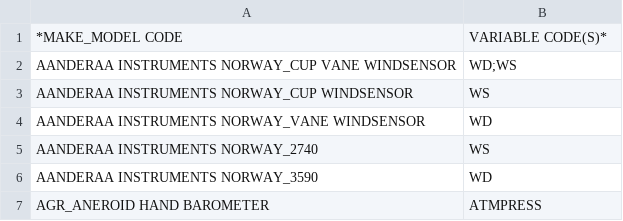
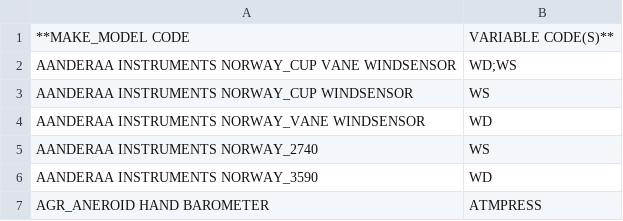
Before and after one commit to OceanOPS/sot-metadata, a CSV file: tables/3.1-MAKE_MODEL.csv, drawn as a sheet; only a part is shown.

Commit message:
Update 3.1-MAKE_MODEL.csv

```diff
--- a/tables/3.1-MAKE_MODEL.csv
+++ b/tables/3.1-MAKE_MODEL.csv
@@ -1,2 +1,2 @@
-*MAKE_MODEL CODE,VARIABLE CODE(S)*
+**MAKE_MODEL CODE,VARIABLE CODE(S)**
 AANDERAA INSTRUMENTS NORWAY_CUP VANE WINDSENSOR,WD;WS
```
